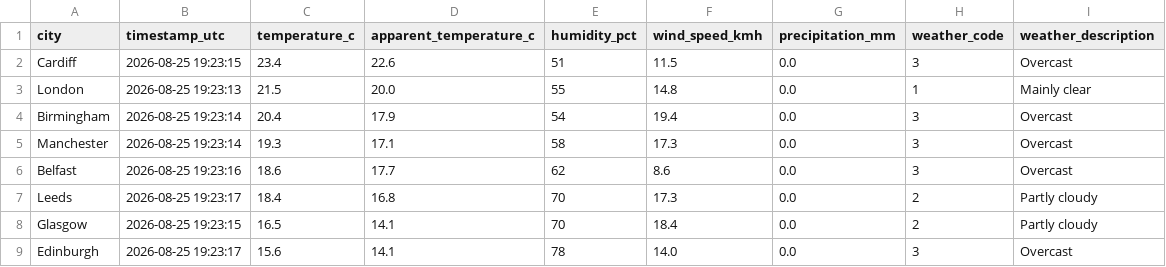
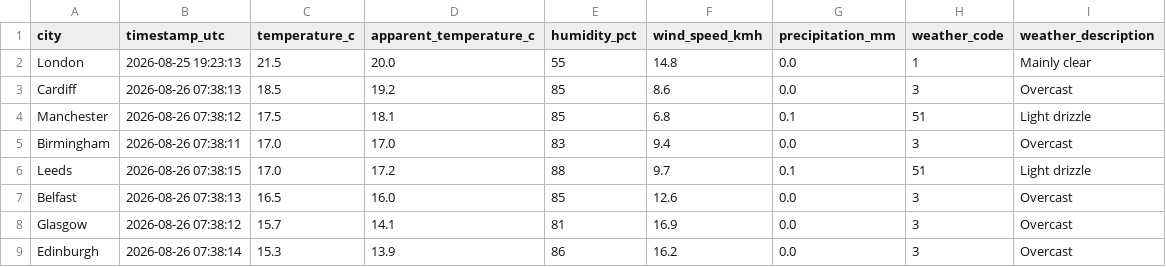
Before and after one commit to Patthur/UK-Weather-Pipeline, a CSV file: data/latest_snapshot.csv, drawn as a sheet.

```diff
--- a/data/latest_snapshot.csv
+++ b/data/latest_snapshot.csv
@@ -1,9 +1,9 @@
 city,timestamp_utc,temperature_c,apparent_temperature_c,humidity_pct,wind_speed_kmh,precipitation_mm,weather_code,weather_description
-Cardiff,2026-08-25 19:23:15,23.4,22.6,51,11.5,0.0,3,Overcast
 London,2026-08-25 19:23:13,21.5,20.0,55,14.8,0.0,1,Mainly clear
-Birmingham,2026-08-25 19:23:14,20.4,17.9,54,19.4,0.0,3,Overcast
-Manchester,2026-08-25 19:23:14,19.3,17.1,58,17.3,0.0,3,Overcast
-Belfast,2026-08-25 19:23:16,18.6,17.7,62,8.6,0.0,3,Overcast
-Leeds,2026-08-25 19:23:17,18.4,16.8,70,17.3,0.0,2,Partly cloudy
-Glasgow,2026-08-25 19:23:15,16.5,14.1,70,18.4,0.0,2,Partly cloudy
-Edinburgh,2026-08-25 19:23:17,15.6,14.1,78,14.0,0.0,3,Overcast
+Cardiff,2026-08-26 07:38:13,18.5,19.2,85,8.6,0.0,3,Overcast
+Manchester,2026-08-26 07:38:12,17.5,18.1,85,6.8,0.1,51,Light drizzle
+Birmingham,2026-08-26 07:38:11,17.0,17.0,83,9.4,0.0,3,Overcast
+Leeds,2026-08-26 07:38:15,17.0,17.2,88,9.7,0.1,51,Light drizzle
+Belfast,2026-08-26 07:38:13,16.5,16.0,85,12.6,0.0,3,Overcast
+Glasgow,2026-08-26 07:38:12,15.7,14.1,81,16.9,0.0,3,Overcast
+Edinburgh,2026-08-26 07:38:14,15.3,13.9,86,16.2,0.0,3,Overcast
```
Also changed, not shown: data/city_averages.csv, data/weather_history.csv, 1 other file.
